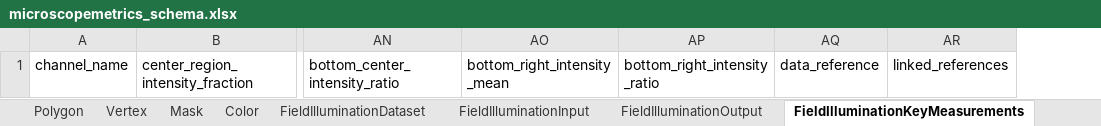
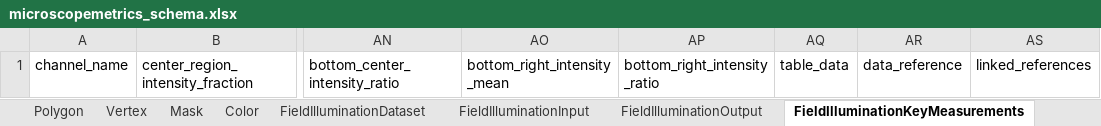
Before and after one commit to juliomateoslangerak/microscopemetrics-schema, an Excel workbook: project/excel/microscopemetrics_schema.xlsx, sheet FieldIlluminationKeyMeasurements, drawn as a sheet; only a part is shown, gaps mark what is left out; values as stored, in another font and other column widths than the file's, no borders; the diff names each change by its address in the sheet, - before the commit and + after, or states it on an @@ line.

Commit message:
Added a table_data field to KeyMeasurements to store the tabular data object

```diff
--- a/project/excel/microscopemetrics_schema.xlsx (sheet FieldIlluminationKeyMeasurements)
+++ b/project/excel/microscopemetrics_schema.xlsx (sheet FieldIlluminationKeyMeasurements)
+column AQ, row 1: table_data
```
Also changed, not shown: sheet PSFBeadsKeyMeasurements, 11 other files.
